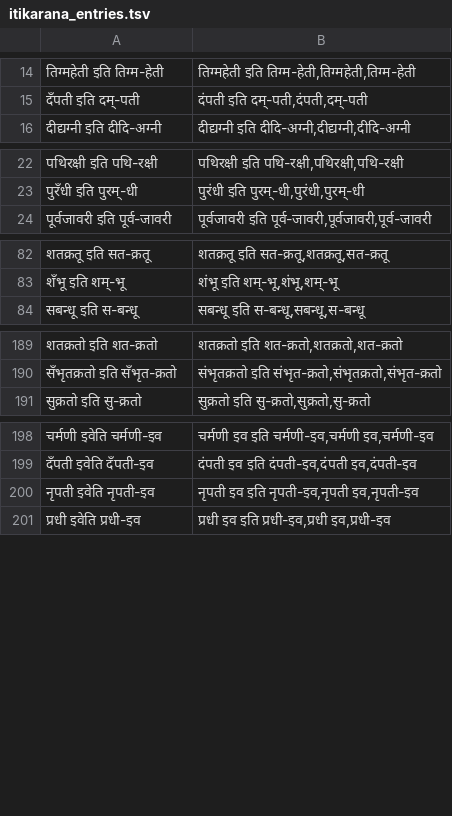
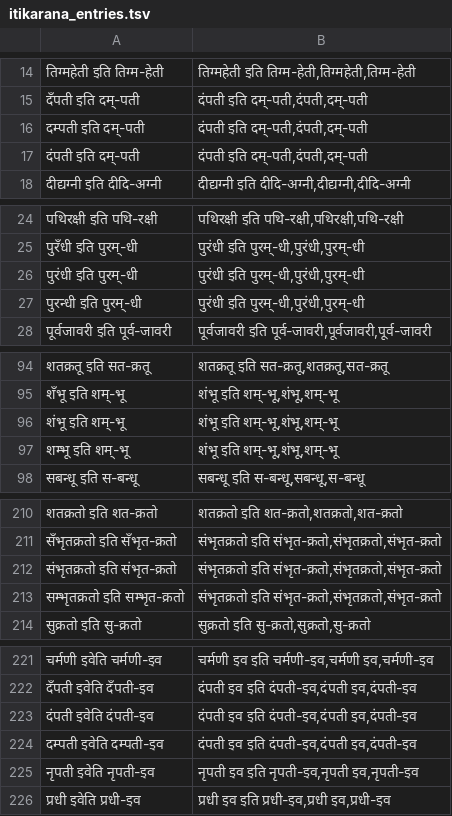
Before and after one commit to SriramKrishnan8/svarupa_morph_analysis, a TSV file: itikarana_entries.tsv, drawn as a sheet; only a part is shown, gaps mark what is left out; the diff covers the shown part only; the diff names each change by its address in the sheet, - before the commit and + after, or states it on an @@ line.

```diff
--- a/itikarana_entries.tsv
+++ b/itikarana_entries.tsv
+row 16: दम्पती इति दम्-पती | दंपती इति दम्-पती,दंपती,दम्-पती
+row 17: दंपती इति दम्-पती | दंपती इति दम्-पती,दंपती,दम्-पती
+row 26: पुरंधी इति पुरम्-धी | पुरंधी इति पुरम्-धी,पुरंधी,पुरम्-धी
+row 27: पुरन्धी इति पुरम्-धी | पुरंधी इति पुरम्-धी,पुरंधी,पुरम्-धी
+row 96: शंभू इति शम्-भू | शंभू इति शम्-भू,शंभू,शम्-भू
+row 97: शम्भू इति शम्-भू | शंभू इति शम्-भू,शंभू,शम्-भू
+row 212: संभृतक्रतो इति संभृत-क्रतो | संभृतक्रतो इति संभृत-क्रतो,संभृतक्रतो,संभृत-क्रतो
+row 213: सम्भृतक्रतो इति सम्भृत-क्रतो | संभृतक्रतो इति संभृत-क्रतो,संभृतक्रतो,संभृत-क्रतो
+row 223: दंपती इवेति दंपती-इव | दंपती इव इति दंपती-इव,दंपती इव,दंपती-इव
+row 224: दम्पती इवेति दम्पती-इव | दंपती इव इति दंपती-इव,दंपती इव,दंपती-इव
```
Also changed, not shown: 18 added rows elsewhere in this file, 3 other files.
